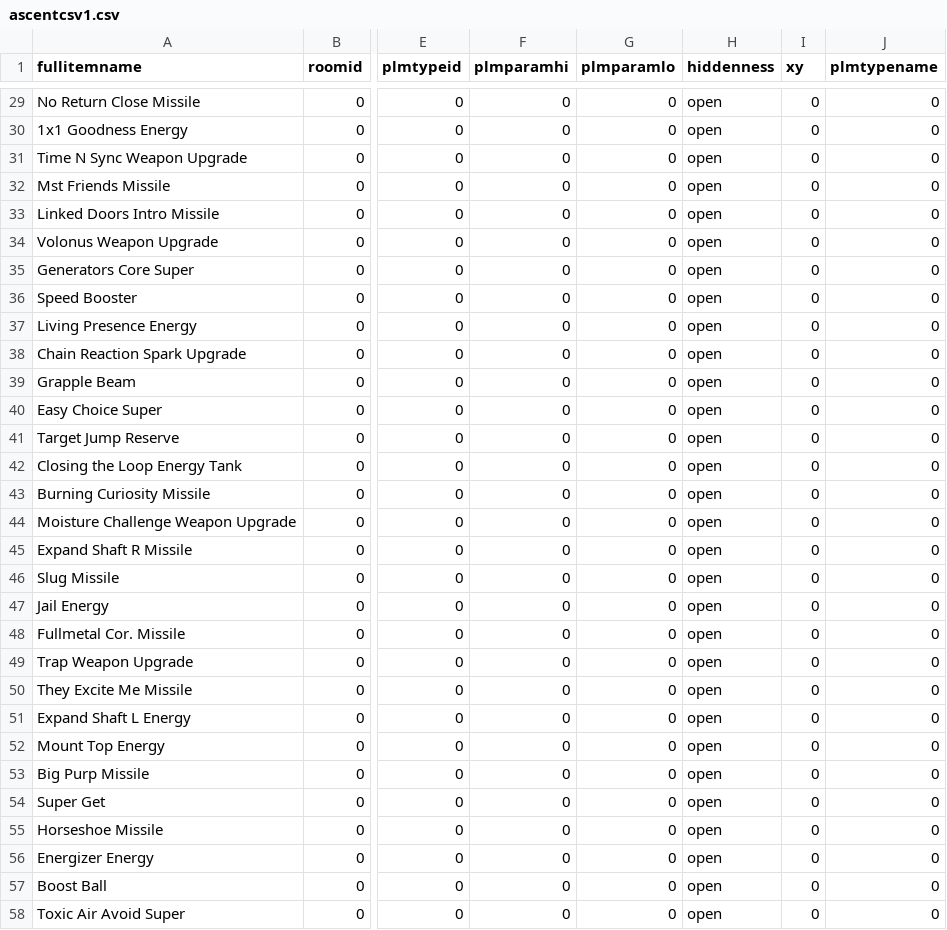
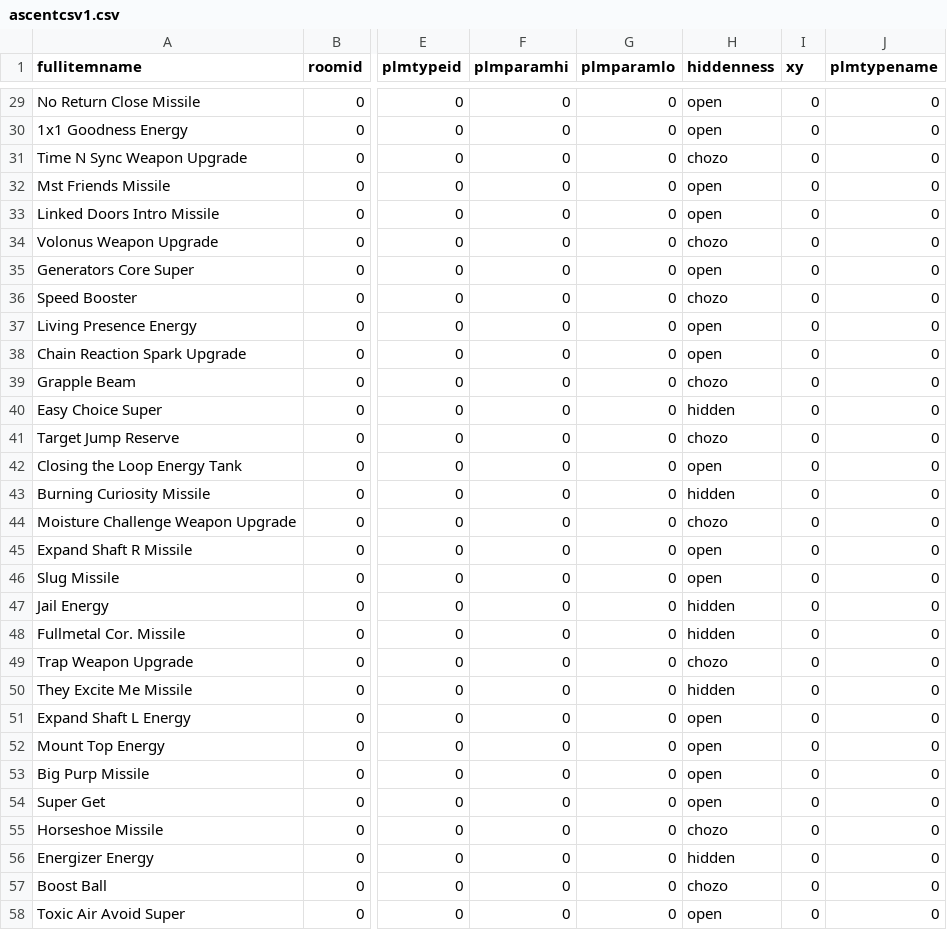
Before and after one commit to randorandy/AscentRando, a CSV file: ascentcsv1.csv, drawn as a sheet; only a part is shown, gaps mark what is left out; the diff covers the shown part only; the diff names each change by its address in the sheet, - before the commit and + after, or states it on an @@ line.

```diff
--- a/ascentcsv1.csv
+++ b/ascentcsv1.csv
-H31 (hiddenness): open
+H31 (hiddenness): chozo
-H34 (hiddenness): open
+H34 (hiddenness): chozo
-H36 (hiddenness): open
+H36 (hiddenness): chozo
-H39 (hiddenness): open
+H39 (hiddenness): chozo
-H40 (hiddenness): open
+H40 (hiddenness): hidden
-H41 (hiddenness): open
+H41 (hiddenness): chozo
-H43 (hiddenness): open
+H43 (hiddenness): hidden
-H44 (hiddenness): open
+H44 (hiddenness): chozo
-H47:H48 (hiddenness): open
+H47:H48 (hiddenness): hidden
-H49 (hiddenness): open
+H49 (hiddenness): chozo
-H50 (hiddenness): open
+H50 (hiddenness): hidden
-H55 (hiddenness): open
+H55 (hiddenness): chozo
-H56 (hiddenness): open
+H56 (hiddenness): hidden
-H57 (hiddenness): open
+H57 (hiddenness): chozo
```
Also changed, not shown: 37 edited cells elsewhere in this file.
